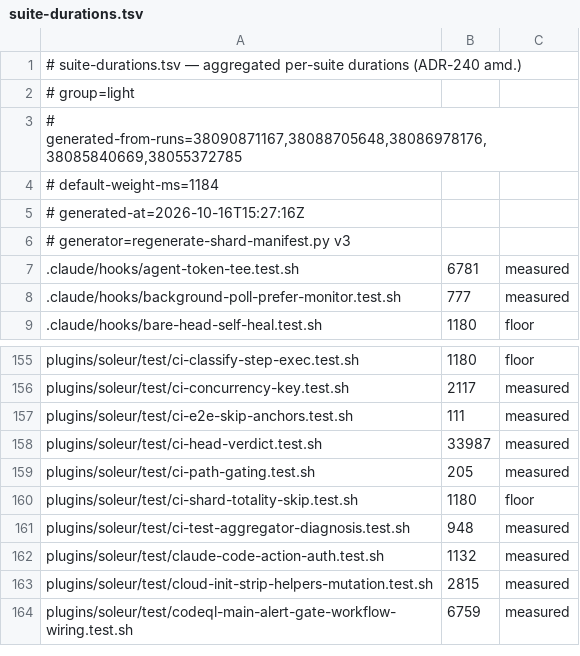
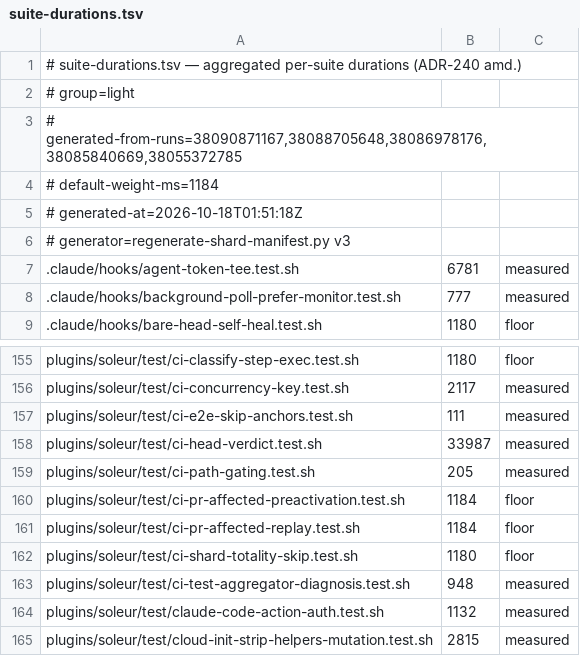
Before and after one commit to jikig-ai/soleur, a TSV file: scripts/suite-durations.tsv, drawn as a sheet; only a part is shown, gaps mark what is left out; the shorter side is filled out with more unchanged rows.

```diff
--- a/scripts/suite-durations.tsv
+++ b/scripts/suite-durations.tsv
@@ -4,3 +4,3 @@
 # default-weight-ms=1184
-# generated-at=2026-10-16T15:27:16Z
+# generated-at=2026-10-18T01:51:18Z
 # generator=regenerate-shard-manifest.py v3
@@ -159,2 +159,4 @@ plugins/soleur/test/ci-head-verdict.test.sh	33987	measured
 plugins/soleur/test/ci-path-gating.test.sh	205	measured
+plugins/soleur/test/ci-pr-affected-preactivation.test.sh	1184	floor
+plugins/soleur/test/ci-pr-affected-replay.test.sh	1184	floor
 plugins/soleur/test/ci-shard-totality-skip.test.sh	1180	floor
```
Also changed, not shown: scripts/suite-shard-legs.tsv.
